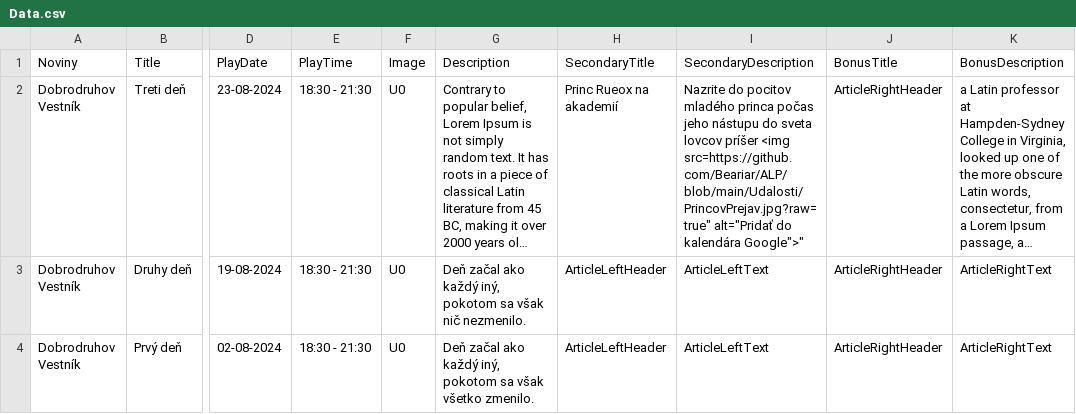
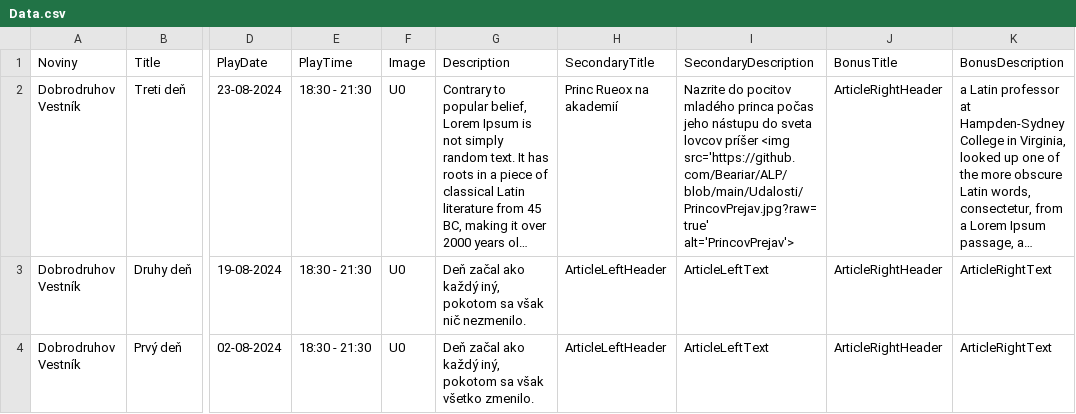
Before and after one commit to Beariar/ALP, a CSV file: Udalosti/Data.csv, drawn as a sheet; only a part is shown, gaps mark what is left out; long unchanged cells end in …; the diff names each change by its address in the sheet, - before the commit and + after, or states it on an @@ line.

Commit message:
Update Data.csv

```diff
--- a/Udalosti/Data.csv
+++ b/Udalosti/Data.csv
-I2 (SecondaryDescription): …príšer <img src=https://github.com/Beariar/ALP/blob/main/Udalosti/PrincovPrejav.jpg?raw=true" alt="Pridať do kalendára Google">"
+I2 (SecondaryDescription): …príšer <img src='https://github.com/Beariar/ALP/blob/main/Udalosti/PrincovPrejav.jpg?raw=true' alt='PrincovPrejav'>
```
